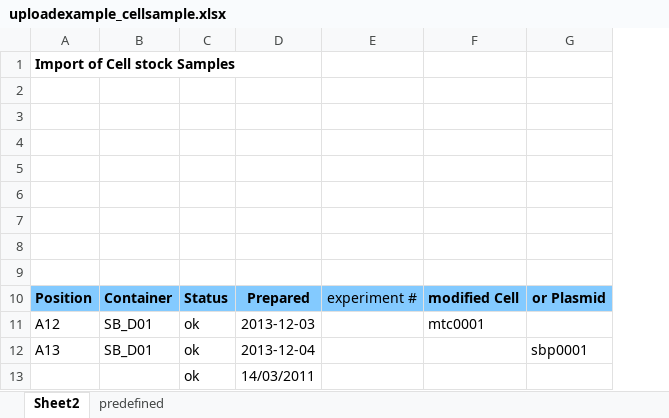
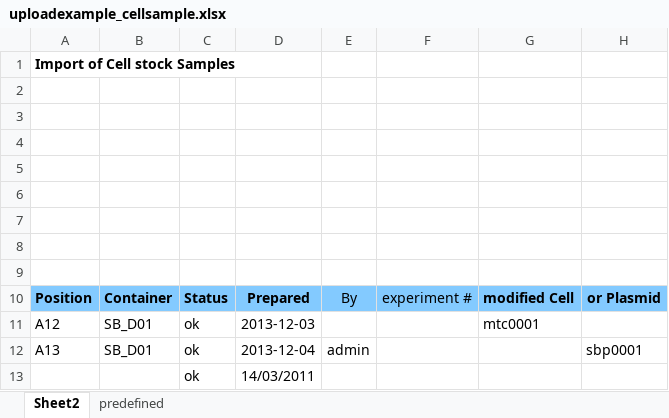
Before and after one commit to graik/rotmic, an Excel workbook: rotmic/static/uploadexample_cellsample.xlsx, sheet Sheet2, drawn as a sheet; only a part is shown; values as stored, in another font and other column widths than the file's, no borders; charts and pictures not drawn; the diff names each change by its address in the sheet, - before the commit and + after, or states it on an @@ line.

```diff
--- a/rotmic/static/uploadexample_cellsample.xlsx (sheet Sheet2)
+++ b/rotmic/static/uploadexample_cellsample.xlsx (sheet Sheet2)
+column E, rows 10-12: By |  | admin
```
Also changed, not shown: charts or pictures, rotmic/static/uploadexample_chemicalsample.xlsx, rotmic/static/uploadexample_dnasample.xlsx, 4 other files.
